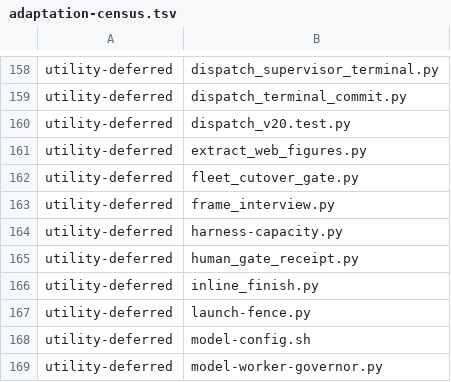
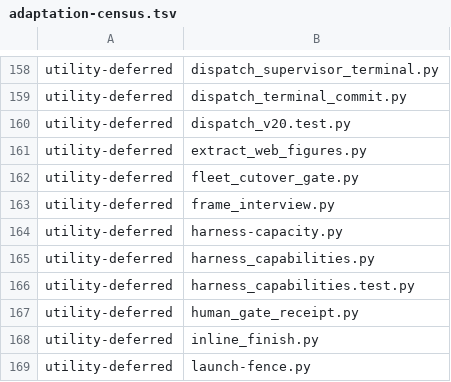
Before and after one commit to YouWanHee/hearting, a TSV file: tools/adaptation-census.tsv, drawn as a sheet; only a part is shown, gaps mark what is left out; the shorter side is filled out with more unchanged rows.

```diff
--- a/tools/adaptation-census.tsv
+++ b/tools/adaptation-census.tsv
@@ -164,2 +164,4 @@ utility-deferred	frame_interview.py
 utility-deferred	harness-capacity.py
+utility-deferred	harness_capabilities.py
+utility-deferred	harness_capabilities.test.py
 utility-deferred	human_gate_receipt.py
```
Also changed, not shown: 9 other files.
